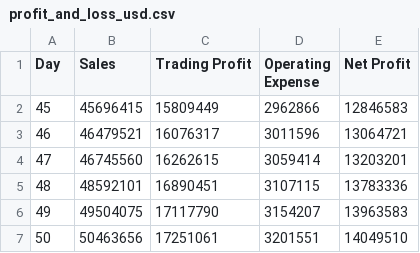
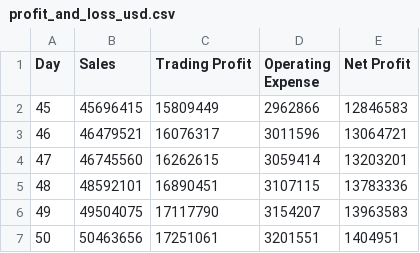
Before and after one commit to Isaacqxz/synergy, a CSV file: csv_report/profit_and_loss_usd.csv, drawn as a sheet.

```diff
--- a/csv_report/profit_and_loss_usd.csv
+++ b/csv_report/profit_and_loss_usd.csv
@@ -6,2 +6,2 @@
 49,49504075,17117790,3154207,13963583
-50,50463656,17251061,3201551,14049510
+50,50463656,17251061,3201551,1404951
```
